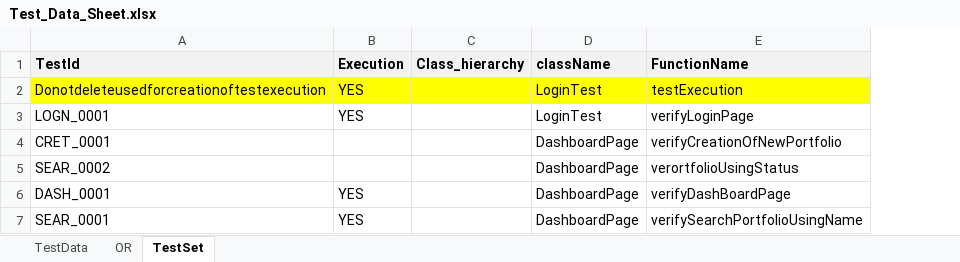
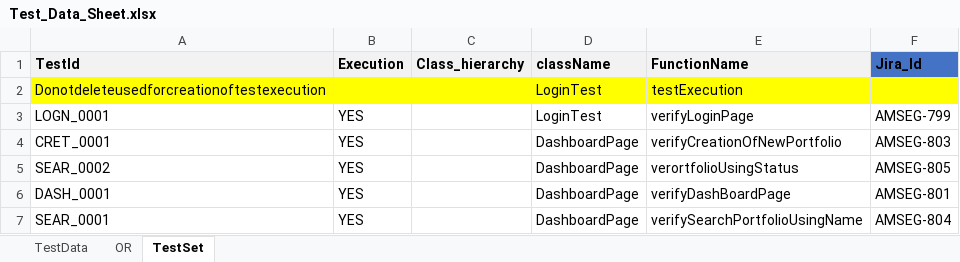
Before and after one commit to sagar-chitre/Playwright-New, an Excel workbook: Resources/excel/Test_Data_Sheet.xlsx, sheet TestSet, drawn as a sheet; values as stored, in another font and other column widths than the file's, no borders; the diff names each change by its address in the sheet, - before the commit and + after, or states it on an @@ line.

```diff
--- a/Resources/excel/Test_Data_Sheet.xlsx (sheet TestSet)
+++ b/Resources/excel/Test_Data_Sheet.xlsx (sheet TestSet)
+column F (Jira_Id), rows 3-7: AMSEG-799 | AMSEG-803 | AMSEG-805 | AMSEG-801 | AMSEG-804
-B2 (Execution): YES
+B2 (Execution): (empty)
-B4:B5 (Execution): (empty)
+B4:B5 (Execution): YES
```
Also changed, not shown: sheet TestData.
